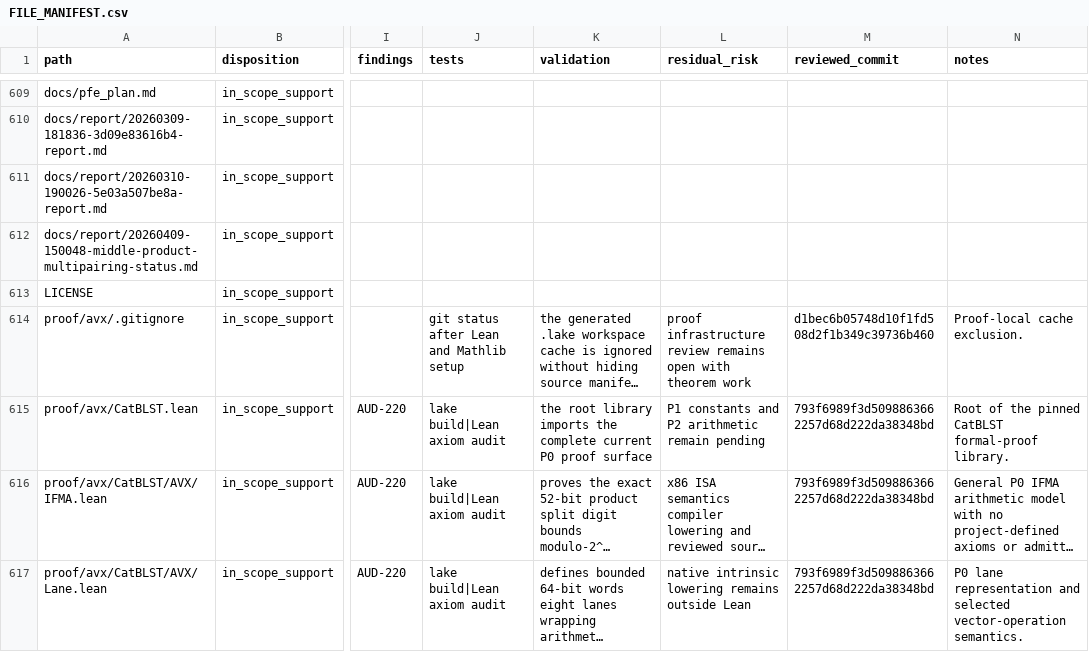
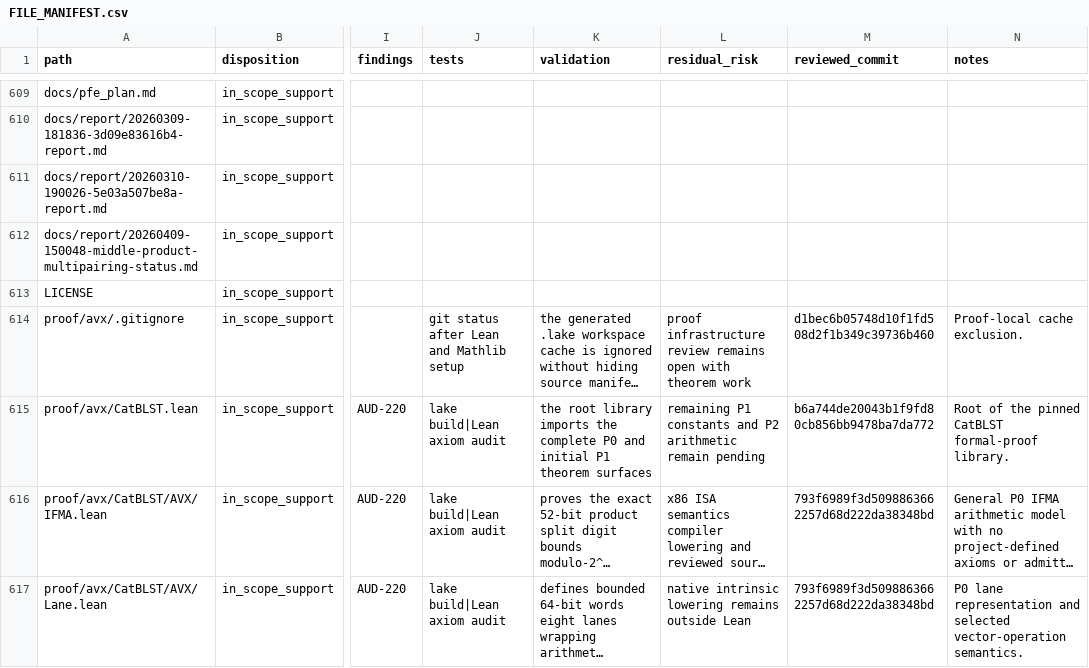
Before and after one commit to ladnir/temp-cat-blst, a CSV file: docs/audit/FILE_MANIFEST.csv, drawn as a sheet; only a part is shown, gaps mark what is left out; long unchanged cells end in …; the diff covers the shown part only; the diff names each change by its address in the sheet, - before the commit and + after, or states it on an @@ line.

Commit message:
record matrixnok p1 proof review

```diff
--- a/docs/audit/FILE_MANIFEST.csv
+++ b/docs/audit/FILE_MANIFEST.csv
-K615 (validation): …the complete current P0 proof surface
+K615 (validation): …the complete P0 and initial P1 theorem surfaces
-L615 (residual_risk): P1 constants…
+L615 (residual_risk): remaining P1 constants…
-M615 (reviewed_commit): 793f6989f3d5098863662257d68d222da38348bd
+M615 (reviewed_commit): b6a744de20043b1f9fd80cb856bb9478ba7da772
```
Also changed, not shown: 77 edited cells elsewhere in this file, 1 other file.
